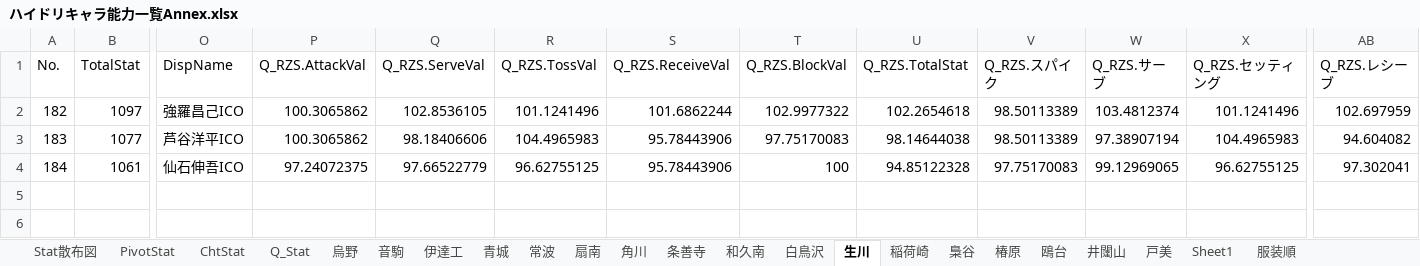
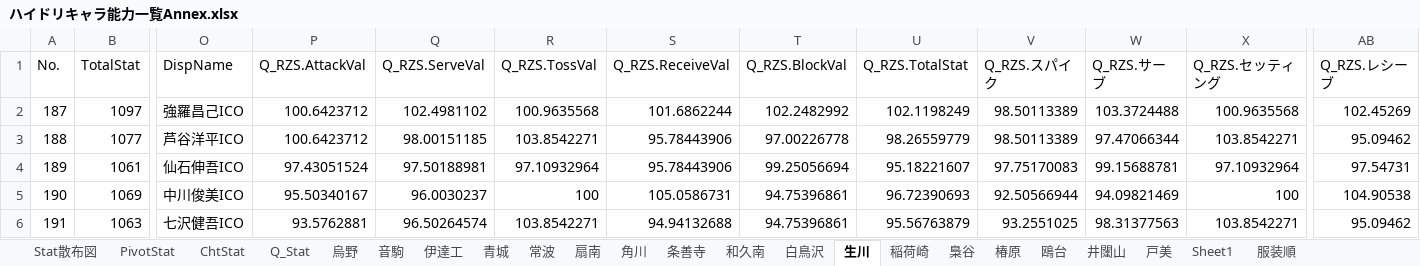
Before and after one commit to GentlemensLotus/haikyuu_haidream_public, an Excel workbook: PlayersParams/ハイドリキャラ能力一覧Annex.xlsx, sheet 生川, drawn as a sheet; only a part is shown, gaps mark what is left out; values as stored, in another font and other column widths than the file's, no borders; table styles not drawn; rows hold the shown columns only; the diff names each change by its address in the sheet, - before the commit and + after, or states it on an @@ line.

```diff
--- a/PlayersParams/ハイドリキャラ能力一覧Annex.xlsx (sheet 生川)
+++ b/PlayersParams/ハイドリキャラ能力一覧Annex.xlsx (sheet 生川)
-A2 (No.): 182
+A2 (No.): 187
-P2:P3 (Q_RZS.AttackVal): 100.3065862
+P2:P3 (Q_RZS.AttackVal): 100.6423712
-Q2 (Q_RZS.ServeVal): 102.8536105
+Q2 (Q_RZS.ServeVal): 102.4981102
-R2 (Q_RZS.TossVal): 101.1241496
+R2 (Q_RZS.TossVal): 100.9635568
-T2 (Q_RZS.BlockVal): 102.9977322
+T2 (Q_RZS.BlockVal): 102.2482992
-U2 (Q_RZS.TotalStat): 102.2654618
+U2 (Q_RZS.TotalStat): 102.1198249
-W2 (Q_RZS.サーブ): 103.4812374
+W2 (Q_RZS.サーブ): 103.3724488
-X2 (Q_RZS.セッティング): 101.1241496
+X2 (Q_RZS.セッティング): 100.9635568
-AB2 (Q_RZS.レシーブ): 102.697959
+AB2 (Q_RZS.レシーブ): 102.45269
-A3 (No.): 183
+A3 (No.): 188
-Q3 (Q_RZS.ServeVal): 98.18406606
+Q3 (Q_RZS.ServeVal): 98.00151185
-R3 (Q_RZS.TossVal): 104.4965983
+R3 (Q_RZS.TossVal): 103.8542271
-T3 (Q_RZS.BlockVal): 97.75170083
+T3 (Q_RZS.BlockVal): 97.00226778
-U3 (Q_RZS.TotalStat): 98.14644038
+U3 (Q_RZS.TotalStat): 98.26559779
-W3 (Q_RZS.サーブ): 97.38907194
+W3 (Q_RZS.サーブ): 97.47066344
-X3 (Q_RZS.セッティング): 104.4965983
+X3 (Q_RZS.セッティング): 103.8542271
-AB3 (Q_RZS.レシーブ): 94.604082
+AB3 (Q_RZS.レシーブ): 95.09462
-A4 (No.): 184
+A4 (No.): 189
-P4 (Q_RZS.AttackVal): 97.24072375
+P4 (Q_RZS.AttackVal): 97.43051524
-Q4 (Q_RZS.ServeVal): 97.66522779
+Q4 (Q_RZS.ServeVal): 97.50188981
-R4 (Q_RZS.TossVal): 96.62755125
+R4 (Q_RZS.TossVal): 97.10932964
-T4 (Q_RZS.BlockVal): 100
+T4 (Q_RZS.BlockVal): 99.25056694
-U4 (Q_RZS.TotalStat): 94.85122328
+U4 (Q_RZS.TotalStat): 95.18221607
-W4 (Q_RZS.サーブ): 99.12969065
+W4 (Q_RZS.サーブ): 99.15688781
-X4 (Q_RZS.セッティング): 96.62755125
+X4 (Q_RZS.セッティング): 97.10932964
-AB4 (Q_RZS.レシーブ): 97.302041
+AB4 (Q_RZS.レシーブ): 97.54731
+row 5: 190 | 1069 | 中川俊美ICO | 95.50340167 | 96.0030237 | 100 | 105.0586731 | 94.75396861 | 96.72390693 | 92.50566944 | 94.09821469 | 100 | 104.90538
+row 6: 191 | 1063 | 七沢健吾ICO | 93.5762881 | 96.50264574 | 103.8542271 | 94.94132688 | 94.75396861 | 95.56763879 | 93.2551025 | 98.31377563 | 103.8542271 | 95.09462
```
Also changed, not shown: sheet 稲荷崎, sheet 梟谷, sheet Q_Stat, charts or pictures, 1 other file.
